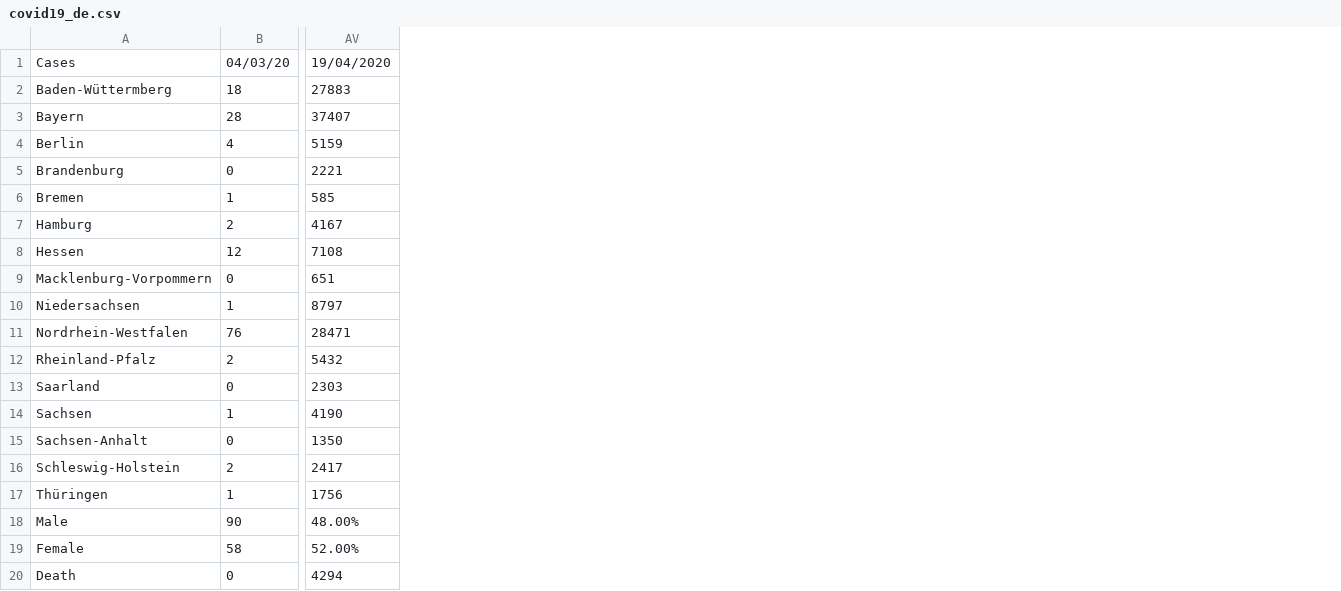
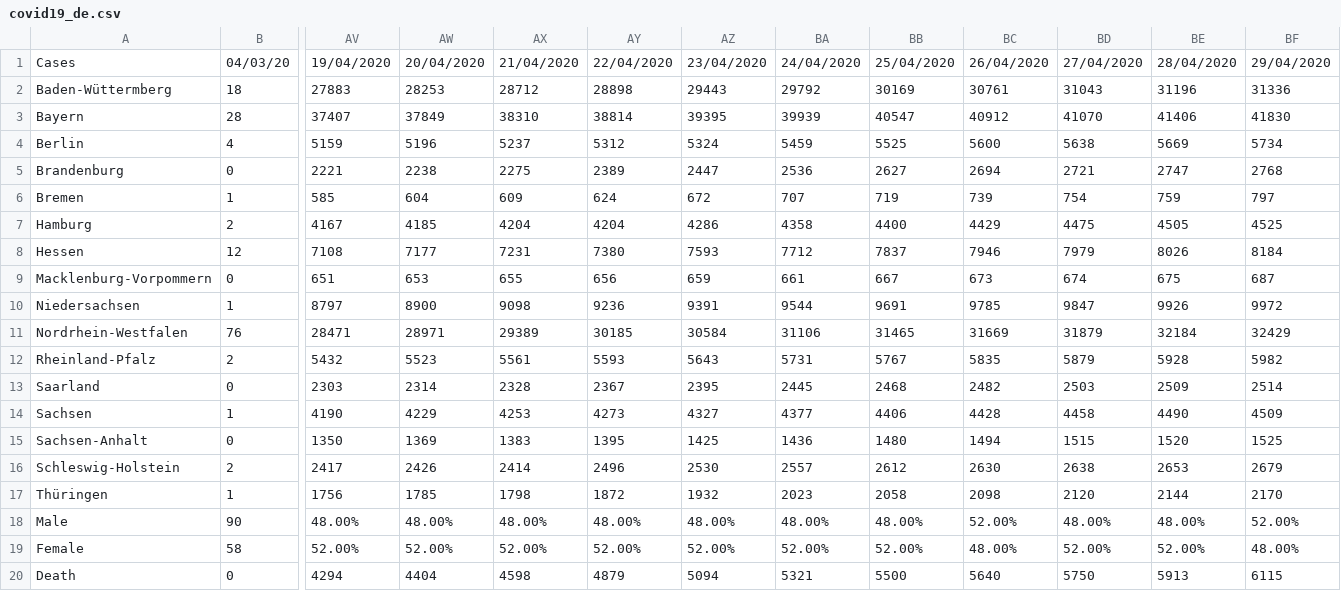
Before and after one commit to isnani/covid19-germany-data, a CSV file: covid19_de.csv, drawn as a sheet; only a part is shown, gaps mark what is left out; the diff names each change by its address in the sheet, - before the commit and + after, or states it on an @@ line.

```diff
--- a/covid19_de.csv
+++ b/covid19_de.csv
+column AW, rows 1-20: 20/04/2020 | 28253 | 37849 | 5196 | 2238 | 604 | 4185 | 7177 | 653 | 8900 | 28971 | 5523 | 2314 | 4229 | 1369 | 2426 | 1785 | 48.00% | 52.00% | 4404
+column AX, rows 1-20: 21/04/2020 | 28712 | 38310 | 5237 | 2275 | 609 | 4204 | 7231 | 655 | 9098 | 29389 | 5561 | 2328 | 4253 | 1383 | 2414 | 1798 | 48.00% | 52.00% | 4598
+column AY, rows 1-20: 22/04/2020 | 28898 | 38814 | 5312 | 2389 | 624 | 4204 | 7380 | 656 | 9236 | 30185 | 5593 | 2367 | 4273 | 1395 | 2496 | 1872 | 48.00% | 52.00% | 4879
+column AZ, rows 1-20: 23/04/2020 | 29443 | 39395 | 5324 | 2447 | 672 | 4286 | 7593 | 659 | 9391 | 30584 | 5643 | 2395 | 4327 | 1425 | 2530 | 1932 | 48.00% | 52.00% | 5094
+column BA, rows 1-20: 24/04/2020 | 29792 | 39939 | 5459 | 2536 | 707 | 4358 | 7712 | 661 | 9544 | 31106 | 5731 | 2445 | 4377 | 1436 | 2557 | 2023 | 48.00% | 52.00% | 5321
+column BB, rows 1-20: 25/04/2020 | 30169 | 40547 | 5525 | 2627 | 719 | 4400 | 7837 | 667 | 9691 | 31465 | 5767 | 2468 | 4406 | 1480 | 2612 | 2058 | 48.00% | 52.00% | 5500
+column BC, rows 1-20: 26/04/2020 | 30761 | 40912 | 5600 | 2694 | 739 | 4429 | 7946 | 673 | 9785 | 31669 | 5835 | 2482 | 4428 | 1494 | 2630 | 2098 | 52.00% | 48.00% | 5640
+column BD, rows 1-20: 27/04/2020 | 31043 | 41070 | 5638 | 2721 | 754 | 4475 | 7979 | 674 | 9847 | 31879 | 5879 | 2503 | 4458 | 1515 | 2638 | 2120 | 48.00% | 52.00% | 5750
+column BE, rows 1-20: 28/04/2020 | 31196 | 41406 | 5669 | 2747 | 759 | 4505 | 8026 | 675 | 9926 | 32184 | 5928 | 2509 | 4490 | 1520 | 2653 | 2144 | 48.00% | 52.00% | 5913
+column BF, rows 1-20: 29/04/2020 | 31336 | 41830 | 5734 | 2768 | 797 | 4525 | 8184 | 687 | 9972 | 32429 | 5982 | 2514 | 4509 | 1525 | 2679 | 2170 | 52.00% | 48.00% | 6115
```
Also changed, not shown: covid19_de_death.csv.
